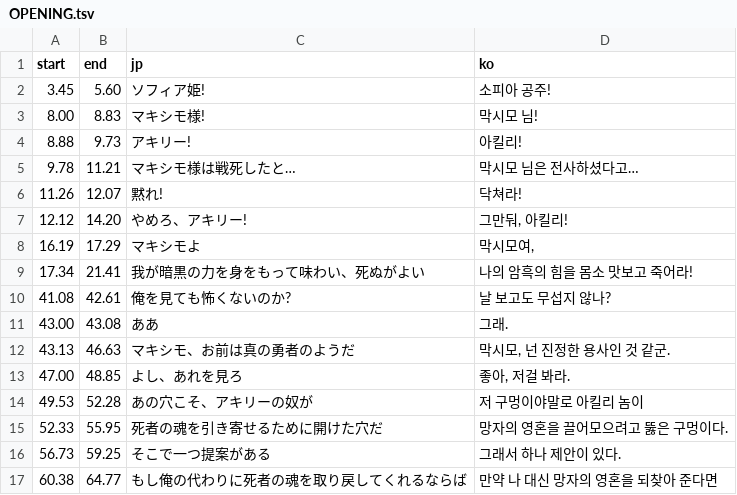
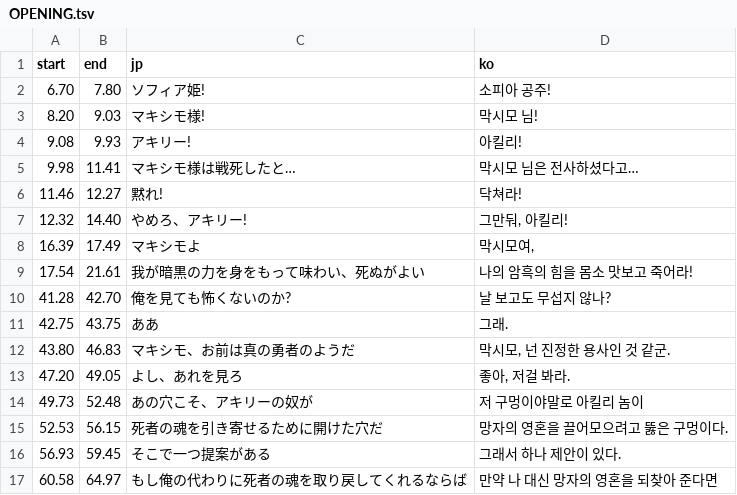
Before and after one commit to snake759494/maximo-korean-patch, a TSV file: translation/movie/OPENING.tsv, drawn as a sheet; only a part is shown; the diff covers the shown part only.

```diff
--- a/translation/movie/OPENING.tsv
+++ b/translation/movie/OPENING.tsv
@@ -1,17 +1,17 @@
 start	end	jp	ko
-3.45	5.60	ソフィア姫!	소피아 공주!
-8.00	8.83	マキシモ様!	막시모 님!
-8.88	9.73	アキリー!	아킬리!
-9.78	11.21	マキシモ様は戦死したと…	막시모 님은 전사하셨다고…
-11.26	12.07	黙れ!	닥쳐라!
-12.12	14.20	やめろ、アキリー!	그만둬, 아킬리!
-16.19	17.29	マキシモよ	막시모여,
-17.34	21.41	我が暗黒の力を身をもって味わい、死ぬがよい	나의 암흑의 힘을 몸소 맛보고 죽어라!
-41.08	42.61	俺を見ても怖くないのか?	날 보고도 무섭지 않나?
-43.00	43.08	ああ	그래.
-43.13	46.63	マキシモ、お前は真の勇者のようだ	막시모, 넌 진정한 용사인 것 같군.
-47.00	48.85	よし、あれを見ろ	좋아, 저걸 봐라.
-49.53	52.28	あの穴こそ、アキリーの奴が	저 구멍이야말로 아킬리 놈이
-52.33	55.95	死者の魂を引き寄せるために開けた穴だ	망자의 영혼을 끌어모으려고 뚫은 구멍이다.
-56.73	59.25	そこで一つ提案がある	그래서 하나 제안이 있다.
-60.38	64.77	もし俺の代わりに死者の魂を取り戻してくれるならば	만약 나 대신 망자의 영혼을 되찾아 준다면
+6.70	7.80	ソフィア姫!	소피아 공주!
+8.20	9.03	マキシモ様!	막시모 님!
+9.08	9.93	アキリー!	아킬리!
+9.98	11.41	マキシモ様は戦死したと…	막시모 님은 전사하셨다고…
+11.46	12.27	黙れ!	닥쳐라!
+12.32	14.40	やめろ、アキリー!	그만둬, 아킬리!
+16.39	17.49	マキシモよ	막시모여,
+17.54	21.61	我が暗黒の力を身をもって味わい、死ぬがよい	나의 암흑의 힘을 몸소 맛보고 죽어라!
+41.28	42.70	俺を見ても怖くないのか?	날 보고도 무섭지 않나?
+42.75	43.75	ああ	그래.
+43.80	46.83	マキシモ、お前は真の勇者のようだ	막시모, 넌 진정한 용사인 것 같군.
+47.20	49.05	よし、あれを見ろ	좋아, 저걸 봐라.
+49.73	52.48	あの穴こそ、アキリーの奴が	저 구멍이야말로 아킬리 놈이
+52.53	56.15	死者の魂を引き寄せるために開けた穴だ	망자의 영혼을 끌어모으려고 뚫은 구멍이다.
+56.93	59.45	そこで一つ提案がある	그래서 하나 제안이 있다.
+60.58	64.97	もし俺の代わりに死者の魂を取り戻してくれるならば	만약 나 대신 망자의 영혼을 되찾아 준다면
```
Also changed, not shown: 2 added rows, 1 removed row and 19 edited cells elsewhere in this file, translation/movie/ENDING.tsv, translation/movie/INSERTA.tsv, 10 other files.
